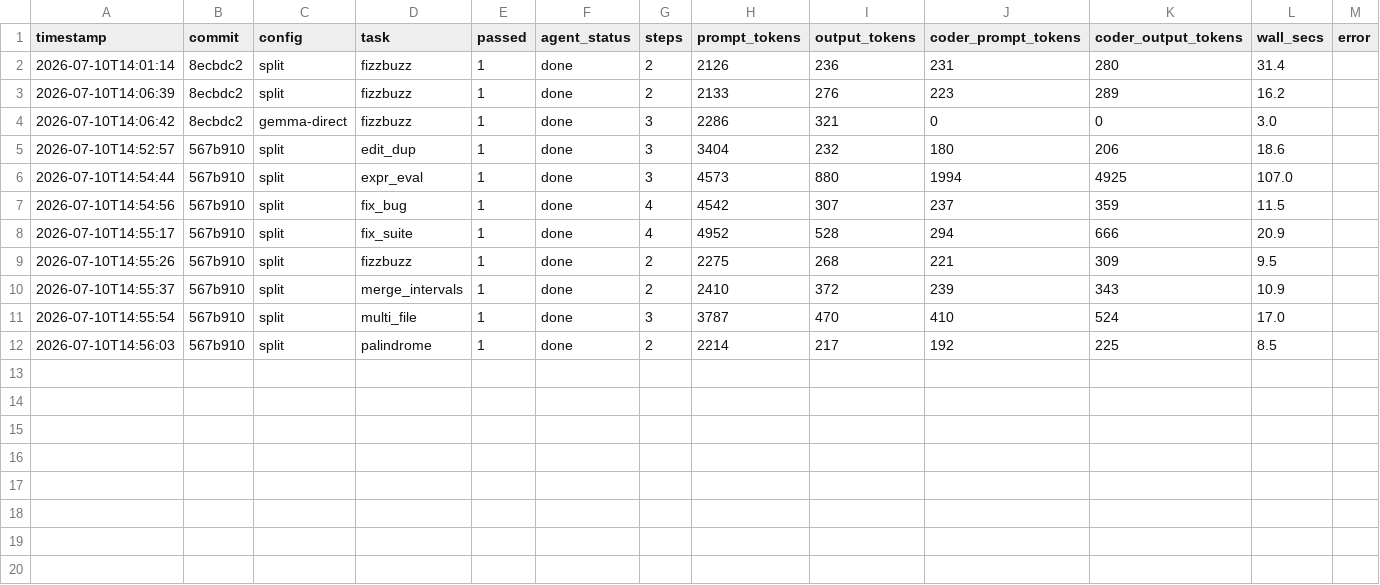
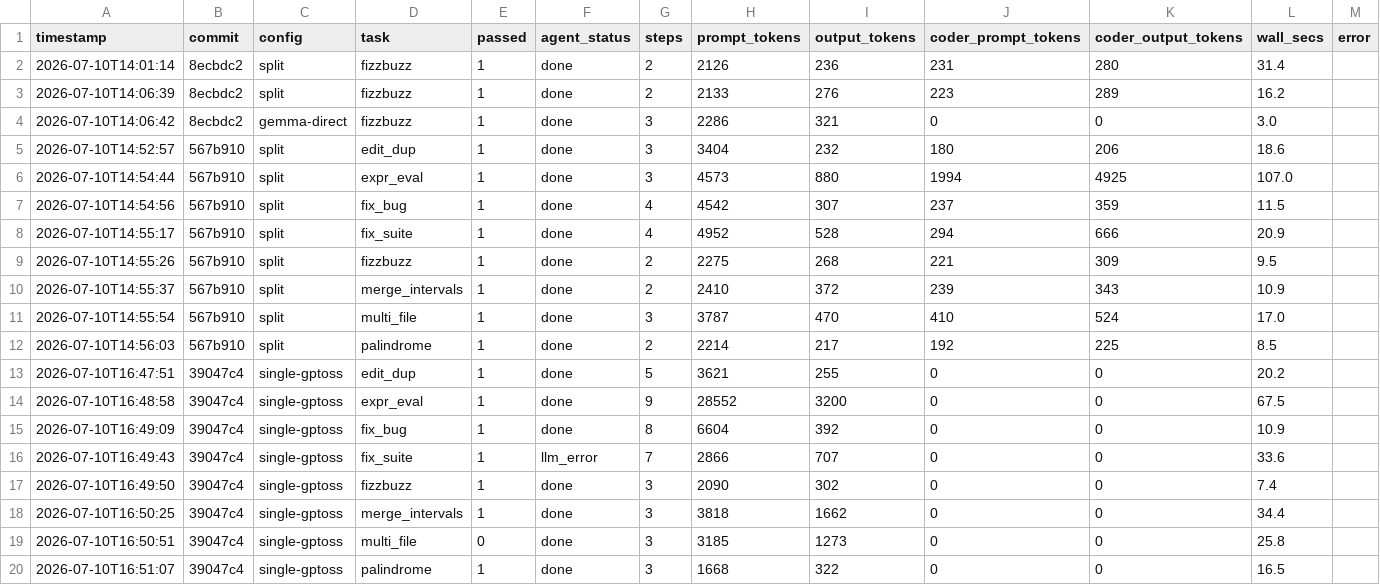
Before and after one commit to Reeto29/localHarness, a CSV file: bench/scores.csv, drawn as a sheet; the diff names each change by its address in the sheet, - before the commit and + after, or states it on an @@ line.

```diff
--- a/bench/scores.csv
+++ b/bench/scores.csv
+row 13: 2026-07-10T16:47:51 | 39047c4 | single-gptoss | edit_dup | 1 | done | 5 | 3621 | 255 | 0 | 0 | 20.2
+row 14: 2026-07-10T16:48:58 | 39047c4 | single-gptoss | expr_eval | 1 | done | 9 | 28552 | 3200 | 0 | 0 | 67.5
+row 15: 2026-07-10T16:49:09 | 39047c4 | single-gptoss | fix_bug | 1 | done | 8 | 6604 | 392 | 0 | 0 | 10.9
+row 16: 2026-07-10T16:49:43 | 39047c4 | single-gptoss | fix_suite | 1 | llm_error | 7 | 2866 | 707 | 0 | 0 | 33.6
+row 17: 2026-07-10T16:49:50 | 39047c4 | single-gptoss | fizzbuzz | 1 | done | 3 | 2090 | 302 | 0 | 0 | 7.4
+row 18: 2026-07-10T16:50:25 | 39047c4 | single-gptoss | merge_intervals | 1 | done | 3 | 3818 | 1662 | 0 | 0 | 34.4
+row 19: 2026-07-10T16:50:51 | 39047c4 | single-gptoss | multi_file | 0 | done | 3 | 3185 | 1273 | 0 | 0 | 25.8
+row 20: 2026-07-10T16:51:07 | 39047c4 | single-gptoss | palindrome | 1 | done | 3 | 1668 | 322 | 0 | 0 | 16.5
```
Also changed, not shown: 3 other files.
